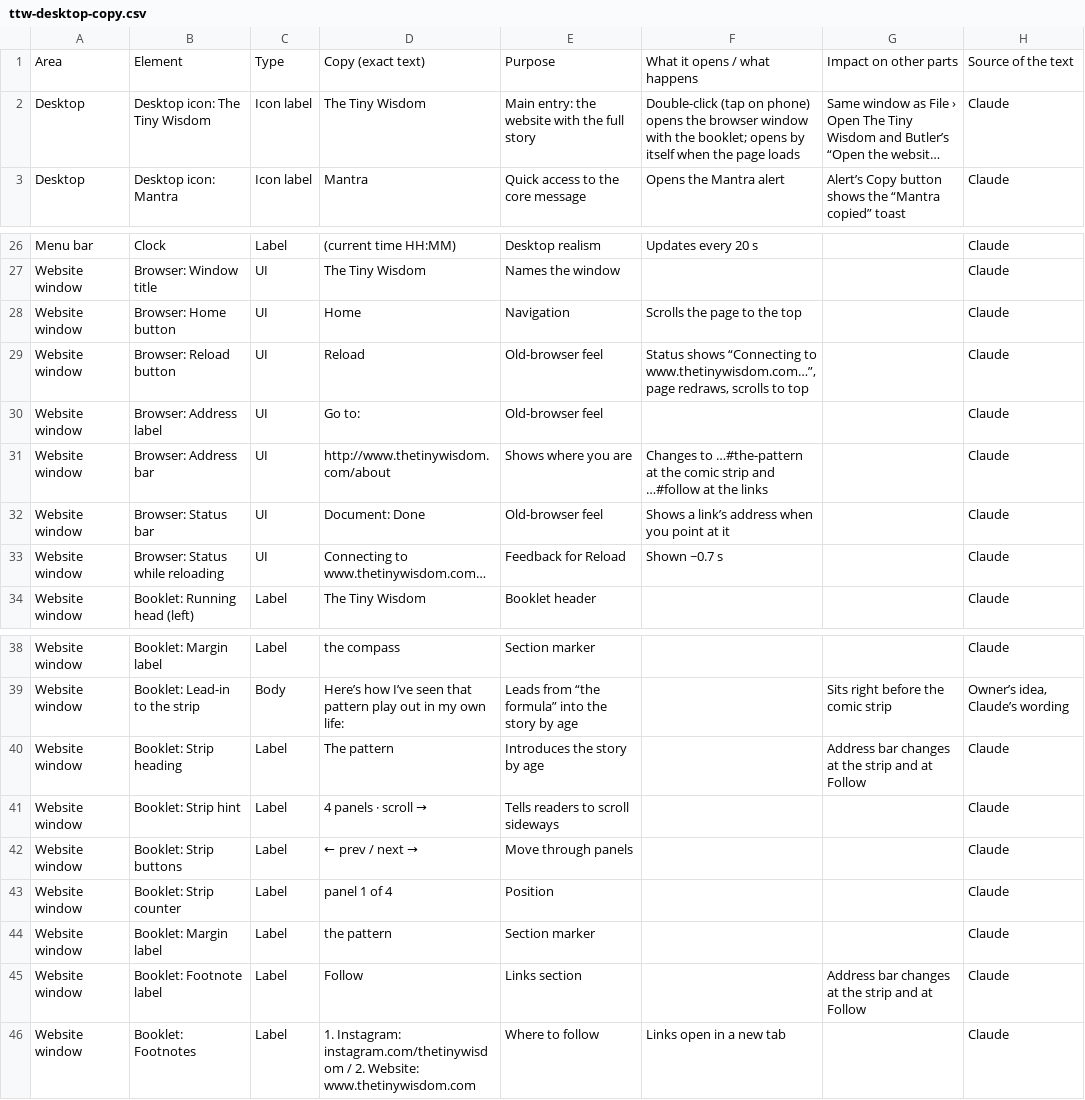
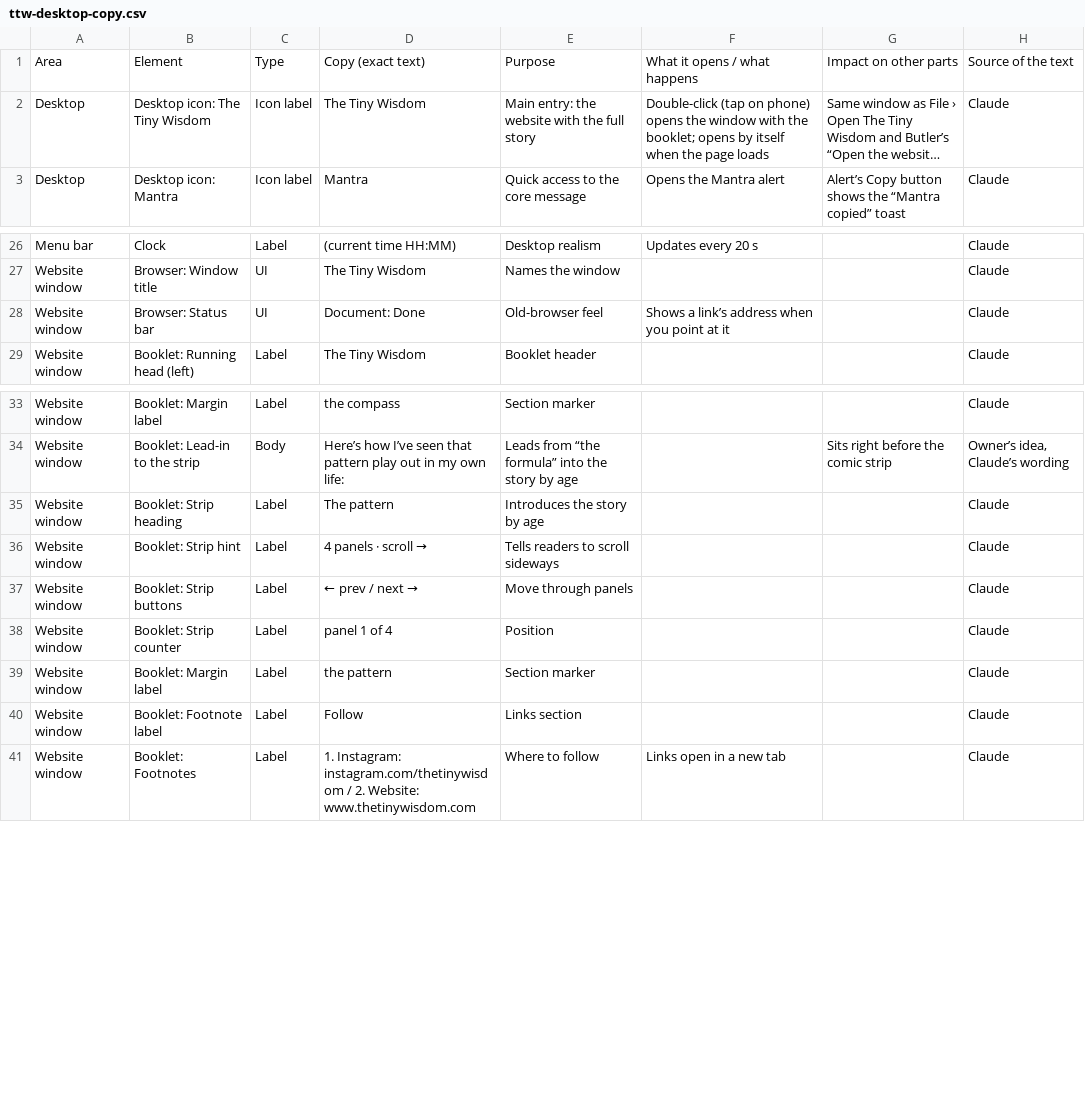
Before and after one commit to thetinywisdom/briandi.to, a CSV file: design/ttw-desktop-copy.csv, drawn as a sheet; only a part is shown, gaps mark what is left out; long unchanged cells end in …; removed rows and columns are numbered as before the commit, all else as after; the diff names each change by its address in the sheet, - before the commit and + after, or states it on an @@ line.

```diff
--- a/design/ttw-desktop-copy.csv
+++ b/design/ttw-desktop-copy.csv
-F2: …opens the browser window with…
+F2: …opens the window with…
-row 28: Website window | Browser: Home button | UI | Home | Navigation | Scrolls the page to the top |  | Claude
-row 29: Website window | Browser: Reload button | UI | Reload | Old-browser feel | Status shows “Connecting to www.thetinywisdom.com…”, page redraws, scrolls to top |  | Claude
-row 30: Website window | Browser: Address label | UI | Go to: | Old-browser feel |  |  | Claude
-row 31: Website window | Browser: Address bar | UI | http://www.thetinywisdom.com/about | Shows where you are | Changes to …#the-pattern at the comic strip and …#follow at the links |  | Claude
-row 33: Website window | Browser: Status while reloading | UI | Connecting to www.thetinywisdom.com… | Feedback for Reload | Shown ~0.7 s |  | Claude
-G35: Address bar changes at the strip and at Follow
+G35: (empty)
-G40: Address bar changes at the strip and at Follow
+G40: (empty)
```
Also changed, not shown: 2 other files.
